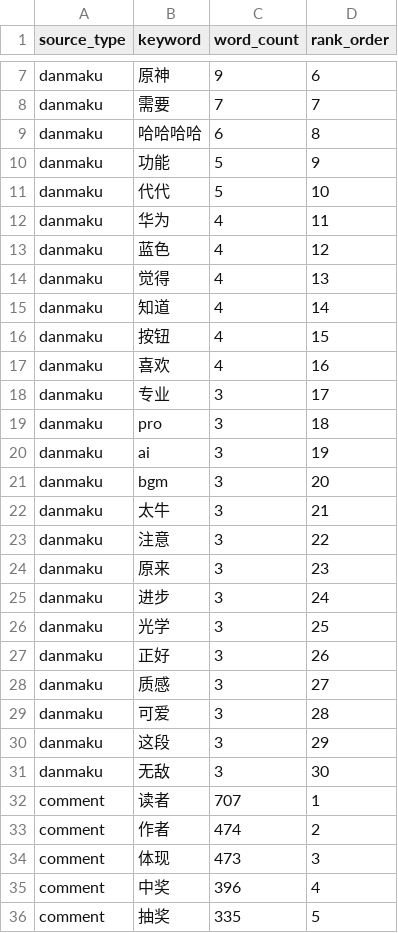
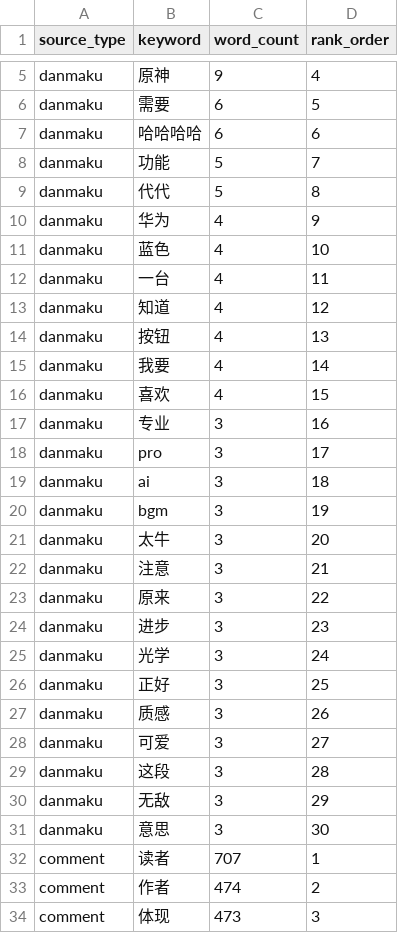
Before and after one commit to B1ndNesy-Zz/Bilibili-video-data-analysis, a CSV file: data/processed/keyword_metrics.csv, drawn as a sheet; only a part is shown, gaps mark what is left out; the shorter side is filled out with more unchanged rows; addresses are those after the commit; the diff covers the shown part only; the diff names each change by its address in the sheet, - before the commit and + after, or states it on an @@ line.

```diff
--- a/data/processed/keyword_metrics.csv
+++ b/data/processed/keyword_metrics.csv
-D5 (rank_order): 6
+D5 (rank_order): 4
-C6 (word_count): 7
+C6 (word_count): 6
-D6 (rank_order): 7
+D6 (rank_order): 5
-D7 (rank_order): 8
+D7 (rank_order): 6
-D8 (rank_order): 9
+D8 (rank_order): 7
-D9 (rank_order): 10
+D9 (rank_order): 8
-D10 (rank_order): 11
+D10 (rank_order): 9
-D11 (rank_order): 12
+D11 (rank_order): 10
-B12 (keyword): 觉得
+B12 (keyword): 一台
-D12 (rank_order): 13
+D12 (rank_order): 11
-D13 (rank_order): 14
+D13 (rank_order): 12
-D14 (rank_order): 15
+D14 (rank_order): 13
+row 15: danmaku | 我要 | 4 | 14
-D16 (rank_order): 16
+D16 (rank_order): 15
-D17 (rank_order): 17
+D17 (rank_order): 16
-D18 (rank_order): 18
+D18 (rank_order): 17
-D19 (rank_order): 19
+D19 (rank_order): 18
-D20 (rank_order): 20
+D20 (rank_order): 19
-D21 (rank_order): 21
+D21 (rank_order): 20
-D22 (rank_order): 22
+D22 (rank_order): 21
-D23 (rank_order): 23
+D23 (rank_order): 22
-D24 (rank_order): 24
+D24 (rank_order): 23
-D25 (rank_order): 25
+D25 (rank_order): 24
-D26 (rank_order): 26
+D26 (rank_order): 25
-D27 (rank_order): 27
+D27 (rank_order): 26
-D28 (rank_order): 28
+D28 (rank_order): 27
-D29 (rank_order): 29
+D29 (rank_order): 28
-D30 (rank_order): 30
+D30 (rank_order): 29
+row 31: danmaku | 意思 | 3 | 30
```
Also changed, not shown: 1 added row, 3 removed rows and 27 edited cells elsewhere in this file, data/processed/danmaku_keyword_compare.csv, data/processed/tableau_text_keywords.csv, 21 other files.
